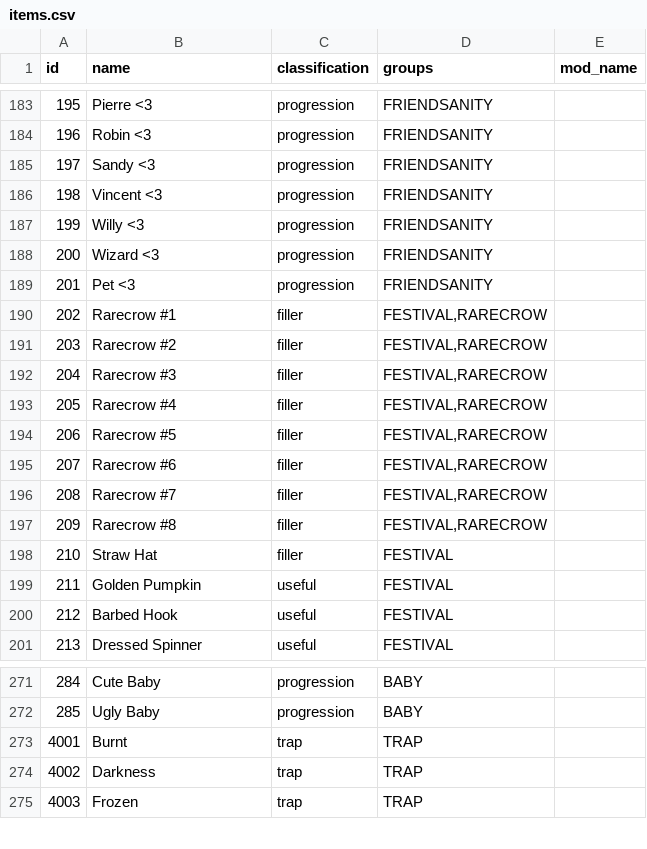
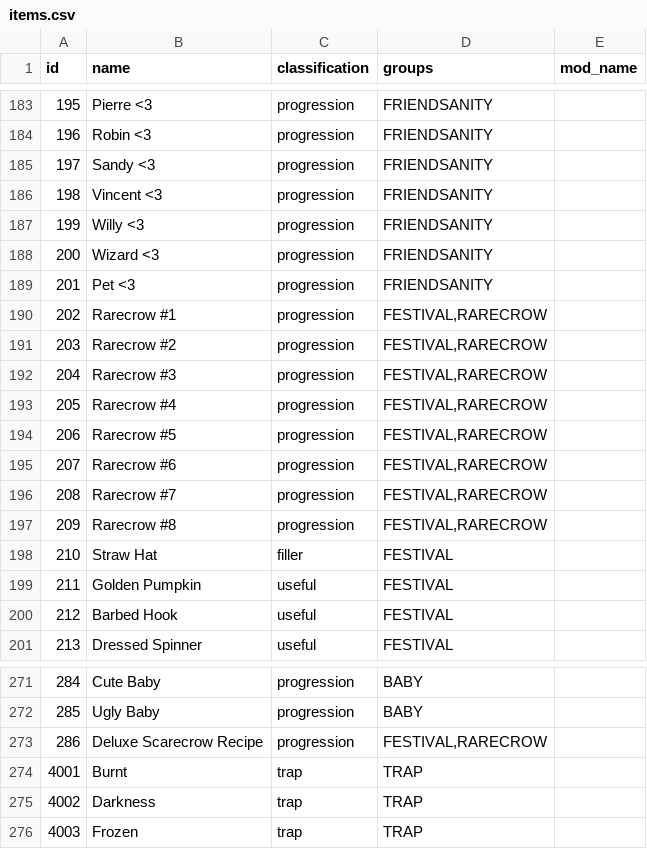
Before and after one commit to ArchipelagoMW/Archipelago, a CSV file: worlds/stardew_valley/data/items.csv, drawn as a sheet; only a part is shown, gaps mark what is left out.

Commit message:
- Added rarecrow and deluxe scarecrow content

```diff
--- a/worlds/stardew_valley/data/items.csv
+++ b/worlds/stardew_valley/data/items.csv
@@ -189,10 +189,10 @@ id,name,classification,groups,mod_name
 201,Pet <3,progression,FRIENDSANITY,
-202,Rarecrow #1,filler,"FESTIVAL,RARECROW",
-203,Rarecrow #2,filler,"FESTIVAL,RARECROW",
-204,Rarecrow #3,filler,"FESTIVAL,RARECROW",
-205,Rarecrow #4,filler,"FESTIVAL,RARECROW",
-206,Rarecrow #5,filler,"FESTIVAL,RARECROW",
-207,Rarecrow #6,filler,"FESTIVAL,RARECROW",
-208,Rarecrow #7,filler,"FESTIVAL,RARECROW",
-209,Rarecrow #8,filler,"FESTIVAL,RARECROW",
+202,Rarecrow #1,progression,"FESTIVAL,RARECROW",
+203,Rarecrow #2,progression,"FESTIVAL,RARECROW",
+204,Rarecrow #3,progression,"FESTIVAL,RARECROW",
+205,Rarecrow #4,progression,"FESTIVAL,RARECROW",
+206,Rarecrow #5,progression,"FESTIVAL,RARECROW",
+207,Rarecrow #6,progression,"FESTIVAL,RARECROW",
+208,Rarecrow #7,progression,"FESTIVAL,RARECROW",
+209,Rarecrow #8,progression,"FESTIVAL,RARECROW",
 210,Straw Hat,filler,FESTIVAL,
@@ -272,2 +272,3 @@ id,name,classification,groups,mod_name
 285,Ugly Baby,progression,"BABY",
+286,Deluxe Scarecrow Recipe,progression,"FESTIVAL,RARECROW",
 4001,Burnt,trap,TRAP,
```
Also changed, not shown: worlds/stardew_valley/data/locations.csv, 6 other files.
